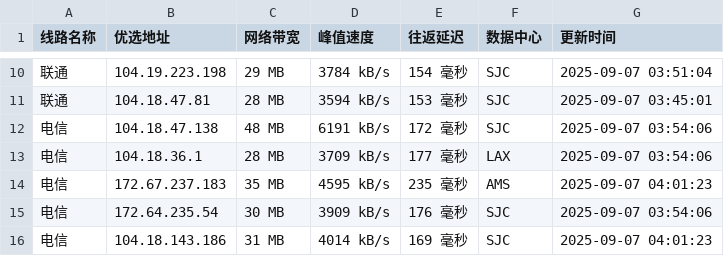
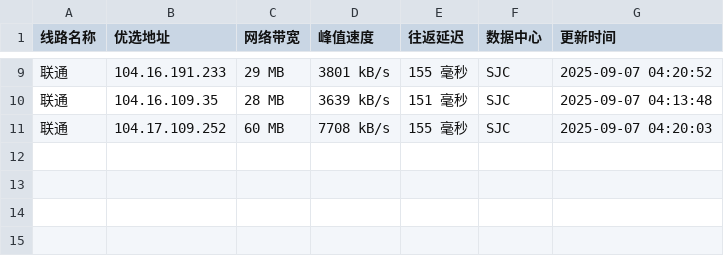
Before and after one commit to mading789/cfipv4db, a CSV file: cfip.csv, drawn as a sheet; only a part is shown, gaps mark what is left out; the diff covers the shown part only.

```diff
--- a/cfip.csv
+++ b/cfip.csv
@@ -10,7 +9,3 @@
-联通,104.19.223.198,29 MB,3784 kB/s,154 毫秒,SJC,2025-09-07 03:51:04
-联通,104.18.47.81,28 MB,3594 kB/s,153 毫秒,SJC,2025-09-07 03:45:01
-电信,104.18.47.138,48 MB,6191 kB/s,172 毫秒,SJC,2025-09-07 03:54:06
-电信,104.18.36.1,28 MB,3709 kB/s,177 毫秒,LAX,2025-09-07 03:54:06
-电信,172.67.237.183,35 MB,4595 kB/s,235 毫秒,AMS,2025-09-07 04:01:23
-电信,172.64.235.54,30 MB,3909 kB/s,176 毫秒,SJC,2025-09-07 03:54:06
-电信,104.18.143.186,31 MB,4014 kB/s,169 毫秒,SJC,2025-09-07 04:01:23
+联通,104.16.191.233,29 MB,3801 kB/s,155 毫秒,SJC,2025-09-07 04:20:52
+联通,104.16.109.35,28 MB,3639 kB/s,151 毫秒,SJC,2025-09-07 04:13:48
+联通,104.17.109.252,60 MB,7708 kB/s,155 毫秒,SJC,2025-09-07 04:20:03
```
Also changed, not shown: 1 added row, 2 removed rows and 30 edited cells elsewhere in this file, 1 other file.
